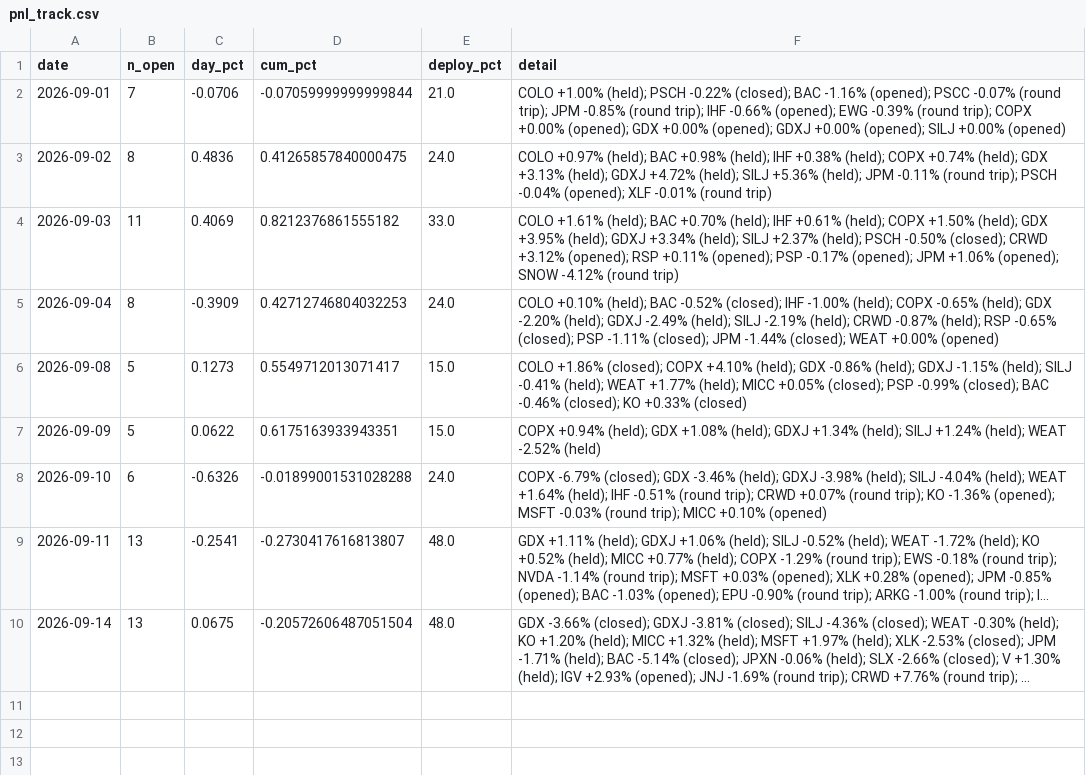
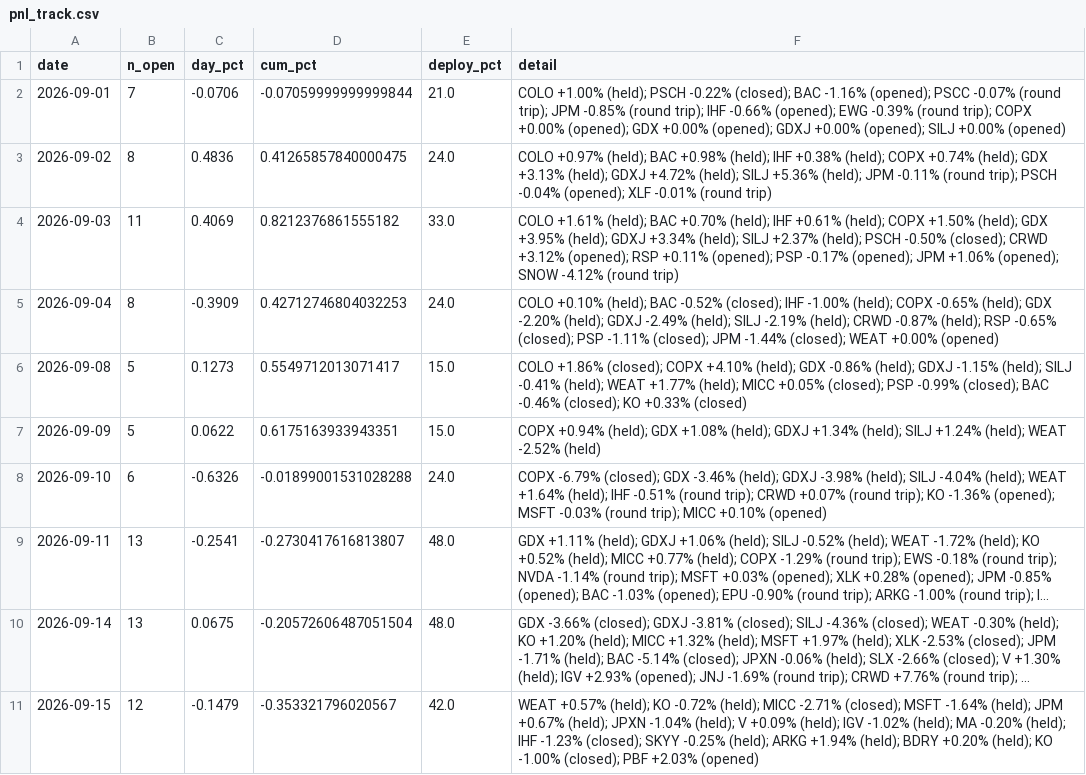
Before and after one commit to vazd17-gif/Macro-Risk-Range-Signals, a CSV file: fractal/data/pnl_track.csv, drawn as a sheet; long unchanged cells end in …; the diff names each change by its address in the sheet, - before the commit and + after, or states it on an @@ line.

Commit message:
settle: dashboard off the 2026-09-15 close

```diff
--- a/fractal/data/pnl_track.csv
+++ b/fractal/data/pnl_track.csv
+row 11: 2026-09-15 | 12 | -0.1479 | -0.353321796020567 | 42.0 | WEAT +0.57% (held); KO -0.72% (held); MICC -2.71% (closed); MSFT -1.64% (held); JPM +0.67% (held); JPXN -1.04% (held); V +0.09% (held); IGV -1.02% (held); MA -0.20% (held); IHF -1.23% (closed); SKYY -0.25% (held); ARKG +1.94% (held); BDRY +0.20% (held); KO -1.00% (closed); PBF +2.03% (opened)
```
Also changed, not shown: fractal/data/portfolio.csv, 1 other file.
